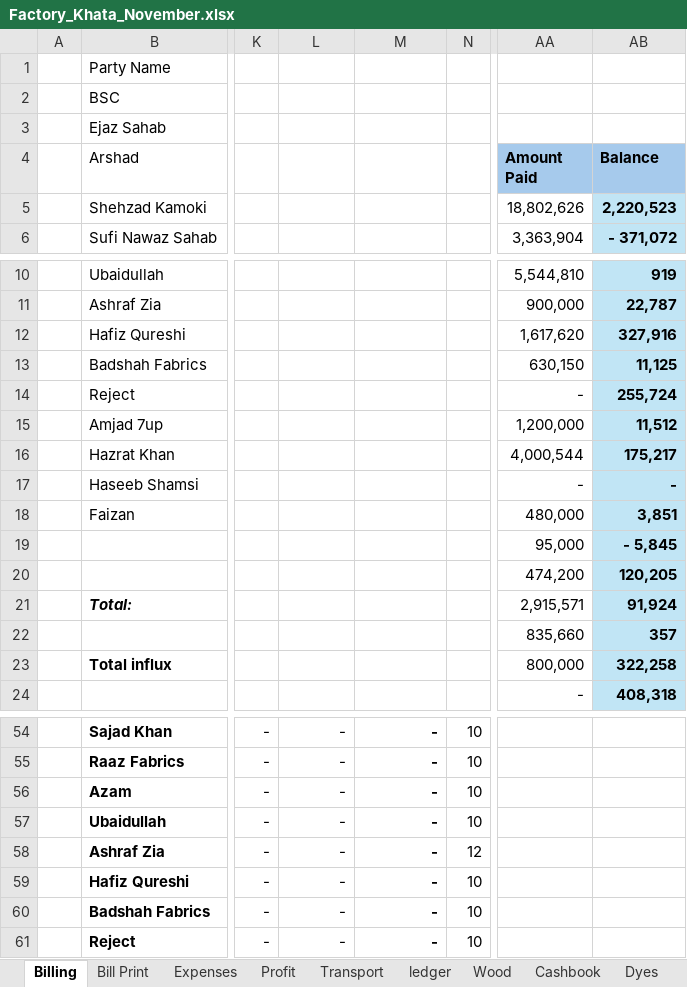
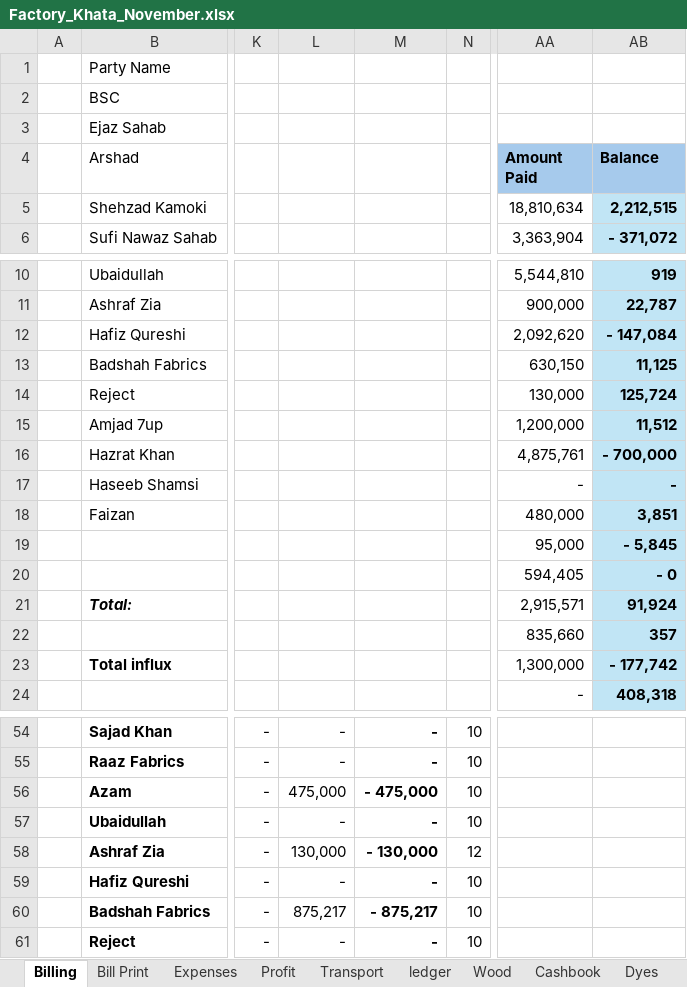
Before and after one commit to omerrazzaq4/AlHamd_Nov, an Excel workbook: Factory_Khata_November.xlsx, sheet Billing, drawn as a sheet; only a part is shown, gaps mark what is left out; values as stored, in another font and other column widths than the file's, no borders; table styles not drawn; the diff covers the shown part only; the diff names each change by its address in the sheet, - before the commit and + after, or states it on an @@ line.

```diff
--- a/Factory_Khata_November.xlsx (sheet Billing)
+++ b/Factory_Khata_November.xlsx (sheet Billing)
-AA5 (Amount Paid): 18,802,626
+AA5 (Amount Paid): 18,810,634
-AB5 (Balance): 2,220,523
+AB5 (Balance): 2,212,515
-AA12 (Amount Paid): 1,617,620
+AA12 (Amount Paid): 2,092,620
-AB12 (Balance): 327,916
+AB12 (Balance): - 147,084
-AA14 (Amount Paid): -
+AA14 (Amount Paid): 130,000
-AB14 (Balance): 255,724
+AB14 (Balance): 125,724
-AA16 (Amount Paid): 4,000,544
+AA16 (Amount Paid): 4,875,761
-AB16 (Balance): 175,217
+AB16 (Balance): - 700,000
-AA20 (Amount Paid): 474,200
+AA20 (Amount Paid): 594,405
-AB20 (Balance): 120,205
+AB20 (Balance): - 0
-AA23 (Amount Paid): 800,000
+AA23 (Amount Paid): 1,300,000
-AB23 (Balance): 322,258
+AB23 (Balance): - 177,742
-L56: -
+L56: 475,000
-M56: -
+M56: - 475,000
-L58: -
+L58: 130,000
-M58: -
+M58: - 130,000
-L60: -
+L60: 875,217
-M60: -
+M60: - 875,217
```
Also changed, not shown: 4 edited cells elsewhere in this sheet, sheet Cashbook, sheet Balance, sheet Profit, sheet Transport, sheet Running Acc, sheet Expenses, 1 more sheet.
